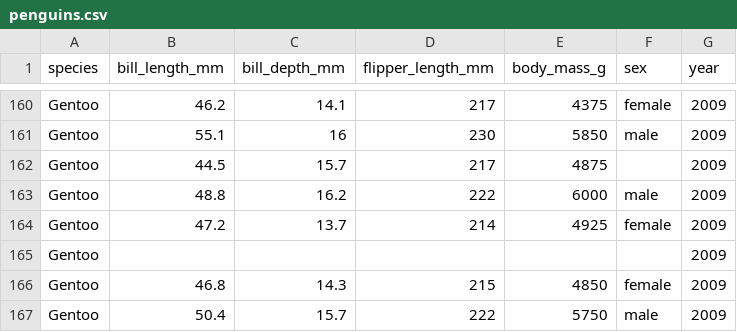
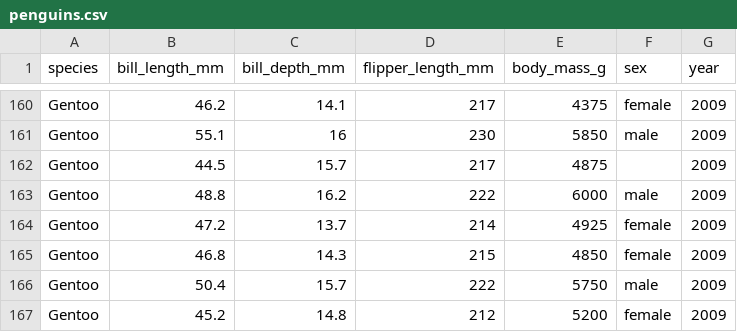
Before and after one commit to adamlamee/UCF_labs, a CSV file: data/penguins.csv, drawn as a sheet; only a part is shown, gaps mark what is left out; the shorter side is filled out with more unchanged rows; the diff names each change by its address in the sheet, - before the commit and + after, or states it on an @@ line.

Commit message:
deleted empty row

```diff
--- a/data/penguins.csv
+++ b/data/penguins.csv
-row 165: Gentoo |  |  |  |  |  | 2009
```
